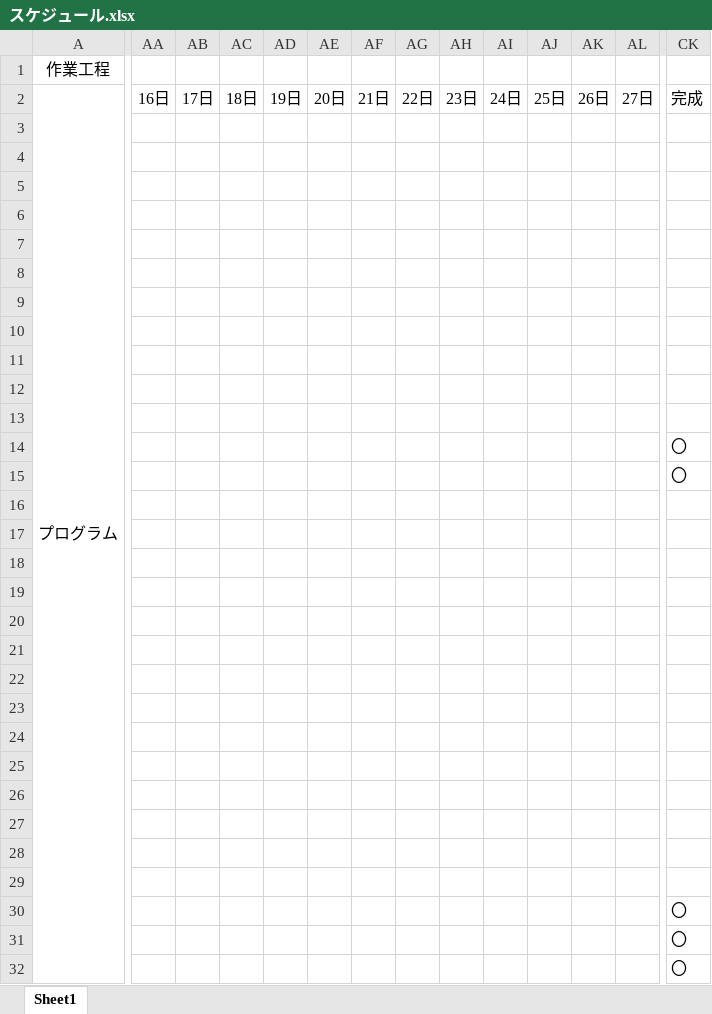
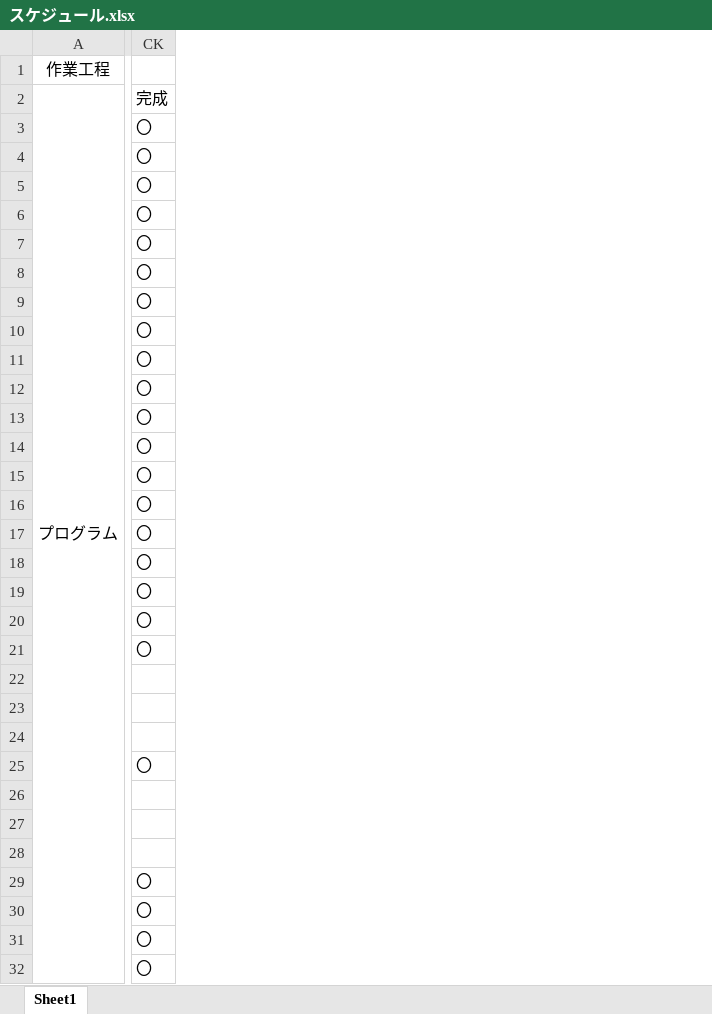
Before and after one commit to yuzasan/-, an Excel workbook: スケジュール.xlsx, sheet Sheet1, drawn as a sheet; only a part is shown, gaps mark what is left out; values as stored, in another font and other column widths than the file's, no borders; removed rows and columns are numbered as before the commit, all else as after; the diff covers the shown part only; the diff names each change by its address in the sheet, - before the commit and + after, or states it on an @@ line.

Commit message:
スケジュール.xlsx プレゼン資料.pptx 更新

```diff
--- a/スケジュール.xlsx (sheet Sheet1)
+++ b/スケジュール.xlsx (sheet Sheet1)
@@ column AA hidden, row 2: 16日 @@
@@ column AB hidden, row 2: 17日 @@
@@ column AC hidden, row 2: 18日 @@
@@ column AD hidden, row 2: 19日 @@
@@ column AE hidden, row 2: 20日 @@
@@ column AF hidden, row 2: 21日 @@
@@ column AG hidden, row 2: 22日 @@
@@ column AH hidden, row 2: 23日 @@
@@ column AI hidden, row 2: 24日 @@
@@ column AJ hidden, row 2: 25日 @@
@@ column AK hidden, row 2: 26日 @@
@@ column AL hidden, row 2: 27日 @@
-CK3:CK13: (empty)
+CK3:CK13: 〇
-CK16:CK21: (empty)
+CK16:CK21: 〇
-CK25: (empty)
+CK25: 〇
-CK29: (empty)
+CK29: 〇
```
Also changed, not shown: 1 added row, 1 removed row, 1 added column, 47 removed columns and 24 edited cells elsewhere in this sheet, 1 other file.
